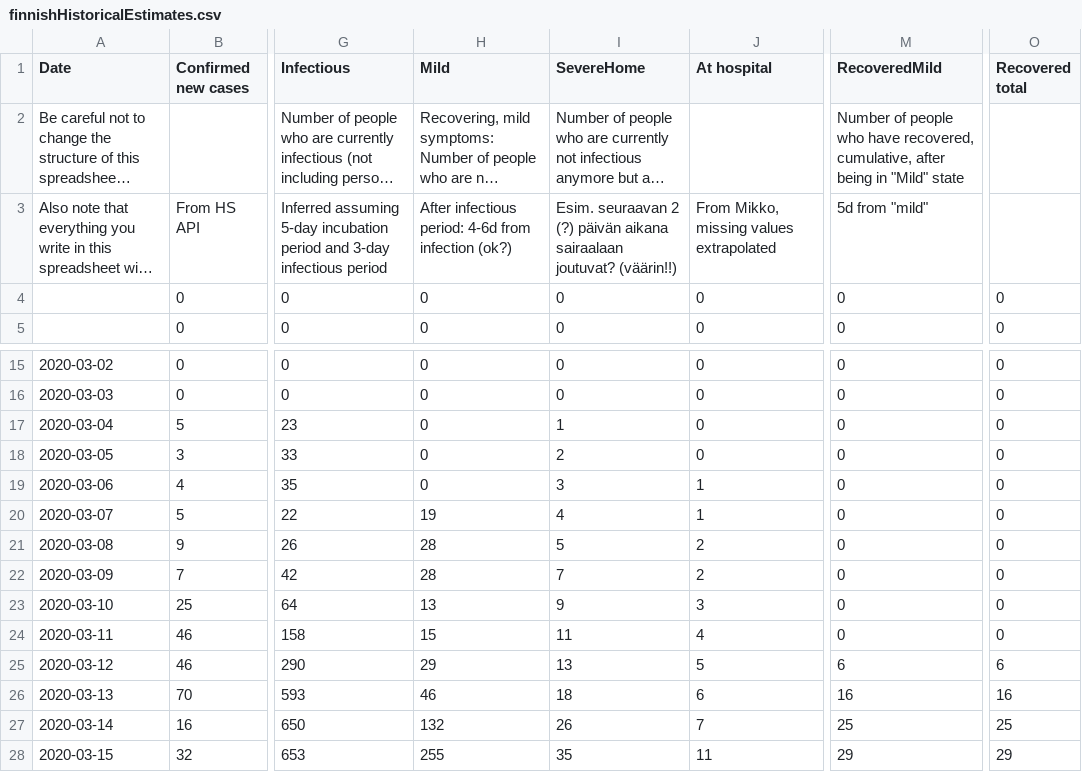
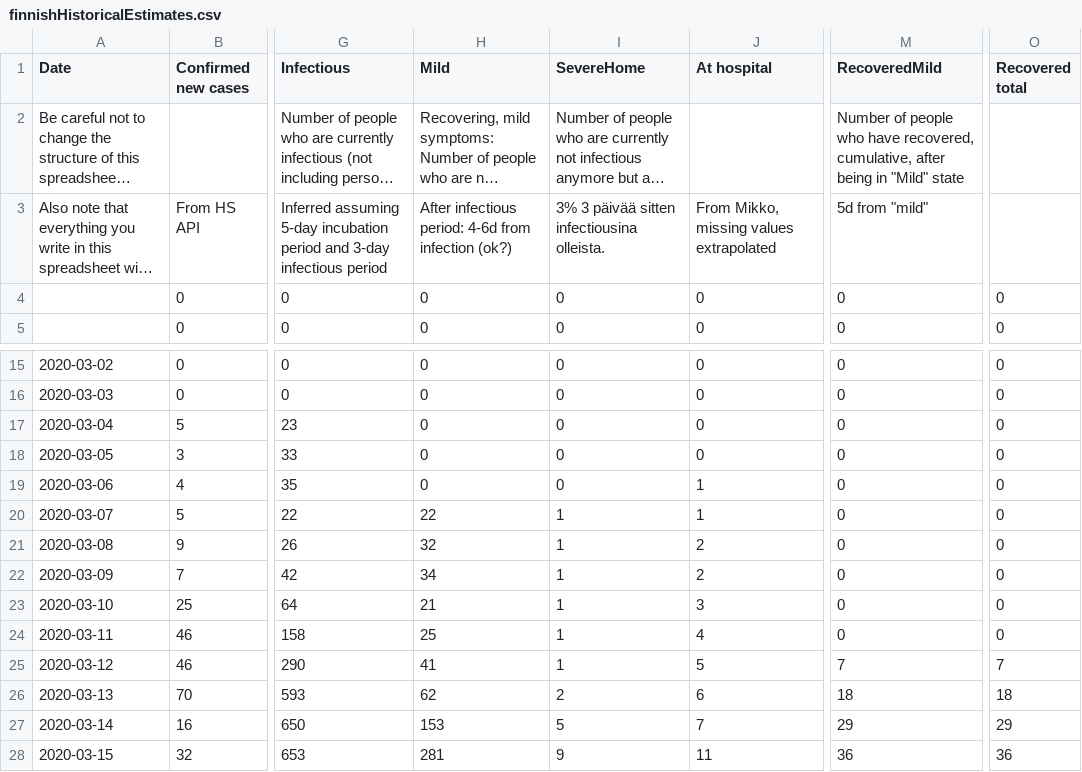
Before and after one commit to futurice/corona-simulations, a CSV file: data/finnishHistoricalEstimates.csv, drawn as a sheet; only a part is shown, gaps mark what is left out; long unchanged cells end in …; the diff covers the shown part only; the diff names each change by its address in the sheet, - before the commit and + after, or states it on an @@ line.

Commit message:
Update finnishHistoricalEstimates.csv
Fixed SevereAtHome, the number was far too high (bug in Excel)

```diff
--- a/data/finnishHistoricalEstimates.csv
+++ b/data/finnishHistoricalEstimates.csv
-I3 (SevereHome): Esim. seuraavan 2 (?) päivän aikana sairaalaan joutuvat? (väärin!!)
+I3 (SevereHome): 3% 3 päivää sitten infectiousina olleista.
-I17 (SevereHome): 1
+I17 (SevereHome): 0
-I18 (SevereHome): 2
+I18 (SevereHome): 0
-I19 (SevereHome): 3
+I19 (SevereHome): 0
-H20 (Mild): 19
+H20 (Mild): 22
-I20 (SevereHome): 4
+I20 (SevereHome): 1
-H21 (Mild): 28
+H21 (Mild): 32
-I21 (SevereHome): 5
+I21 (SevereHome): 1
-H22 (Mild): 28
+H22 (Mild): 34
-I22 (SevereHome): 7
+I22 (SevereHome): 1
-H23 (Mild): 13
+H23 (Mild): 21
-I23 (SevereHome): 9
+I23 (SevereHome): 1
-H24 (Mild): 15
+H24 (Mild): 25
-I24 (SevereHome): 11
+I24 (SevereHome): 1
-H25 (Mild): 29
+H25 (Mild): 41
-I25 (SevereHome): 13
+I25 (SevereHome): 1
-M25 (RecoveredMild): 6
+M25 (RecoveredMild): 7
-O25 (Recovered total): 6
+O25 (Recovered total): 7
-H26 (Mild): 46
+H26 (Mild): 62
-I26 (SevereHome): 18
+I26 (SevereHome): 2
-M26 (RecoveredMild): 16
+M26 (RecoveredMild): 18
-O26 (Recovered total): 16
+O26 (Recovered total): 18
-H27 (Mild): 132
+H27 (Mild): 153
-I27 (SevereHome): 26
+I27 (SevereHome): 5
-M27 (RecoveredMild): 25
+M27 (RecoveredMild): 29
-O27 (Recovered total): 25
+O27 (Recovered total): 29
-H28 (Mild): 255
+H28 (Mild): 281
-I28 (SevereHome): 35
+I28 (SevereHome): 9
-M28 (RecoveredMild): 29
+M28 (RecoveredMild): 36
-O28 (Recovered total): 29
+O28 (Recovered total): 36
```
Also changed, not shown: 108 edited cells elsewhere in this file.
